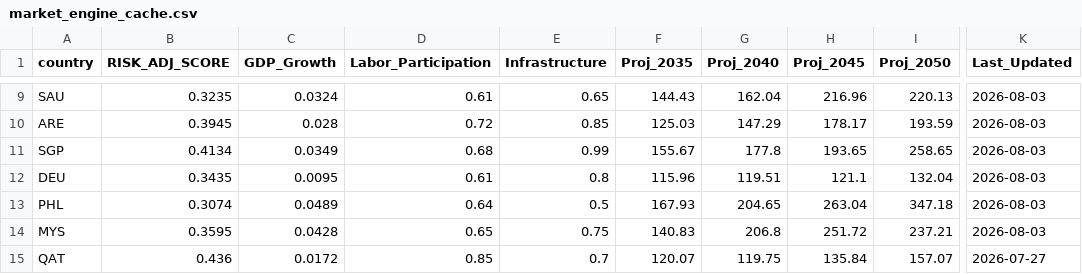
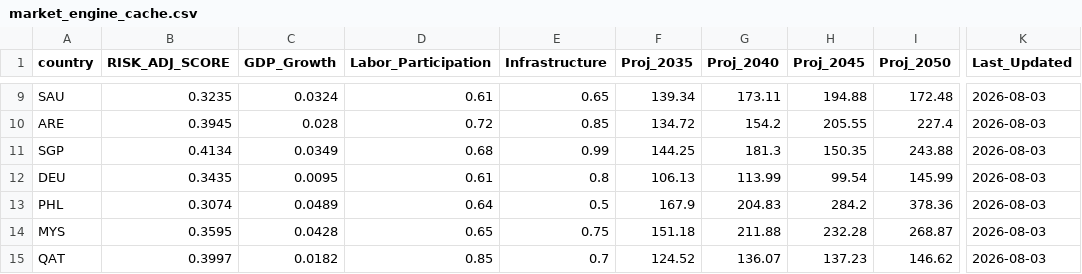
Before and after one commit to Casualplayer01-eng/market-intelligence-matrix, a CSV file: market_engine_cache.csv, drawn as a sheet; only a part is shown, gaps mark what is left out; the diff covers the shown part only; the diff names each change by its address in the sheet, - before the commit and + after, or states it on an @@ line.

```diff
--- a/market_engine_cache.csv
+++ b/market_engine_cache.csv
-F9 (Proj_2035): 144.43
+F9 (Proj_2035): 139.34
-G9 (Proj_2040): 162.04
+G9 (Proj_2040): 173.11
-H9 (Proj_2045): 216.96
+H9 (Proj_2045): 194.88
-I9 (Proj_2050): 220.13
+I9 (Proj_2050): 172.48
-F10 (Proj_2035): 125.03
+F10 (Proj_2035): 134.72
-G10 (Proj_2040): 147.29
+G10 (Proj_2040): 154.2
-H10 (Proj_2045): 178.17
+H10 (Proj_2045): 205.55
-I10 (Proj_2050): 193.59
+I10 (Proj_2050): 227.4
-F11 (Proj_2035): 155.67
+F11 (Proj_2035): 144.25
-G11 (Proj_2040): 177.8
+G11 (Proj_2040): 181.3
-H11 (Proj_2045): 193.65
+H11 (Proj_2045): 150.35
-I11 (Proj_2050): 258.65
+I11 (Proj_2050): 243.88
-F12 (Proj_2035): 115.96
+F12 (Proj_2035): 106.13
-G12 (Proj_2040): 119.51
+G12 (Proj_2040): 113.99
-H12 (Proj_2045): 121.1
+H12 (Proj_2045): 99.54
-I12 (Proj_2050): 132.04
+I12 (Proj_2050): 145.99
-F13 (Proj_2035): 167.93
+F13 (Proj_2035): 167.9
-G13 (Proj_2040): 204.65
+G13 (Proj_2040): 204.83
-H13 (Proj_2045): 263.04
+H13 (Proj_2045): 284.2
-I13 (Proj_2050): 347.18
+I13 (Proj_2050): 378.36
-F14 (Proj_2035): 140.83
+F14 (Proj_2035): 151.18
-G14 (Proj_2040): 206.8
+G14 (Proj_2040): 211.88
-H14 (Proj_2045): 251.72
+H14 (Proj_2045): 232.28
-I14 (Proj_2050): 237.21
+I14 (Proj_2050): 268.87
-B15 (RISK_ADJ_SCORE): 0.436
+B15 (RISK_ADJ_SCORE): 0.3997
-C15 (GDP_Growth): 0.0172
+C15 (GDP_Growth): 0.0182
-F15 (Proj_2035): 120.07
+F15 (Proj_2035): 124.52
-G15 (Proj_2040): 119.75
+G15 (Proj_2040): 136.07
-H15 (Proj_2045): 135.84
+H15 (Proj_2045): 137.23
-I15 (Proj_2050): 157.07
+I15 (Proj_2050): 146.62
-K15 (Last_Updated): 2026-07-27
+K15 (Last_Updated): 2026-08-03
```
Also changed, not shown: 49 edited cells elsewhere in this file.
